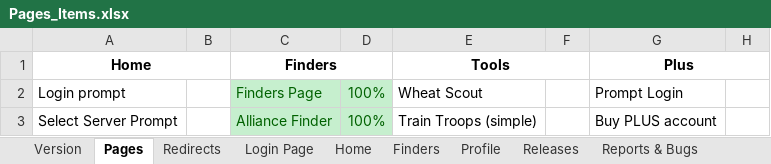
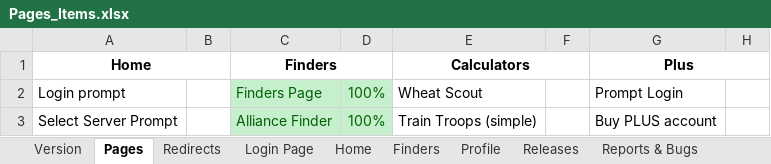
Before and after one commit to venigallanaani/Travian-Tools, an Excel workbook: Pages_Items.xlsx, sheet Pages, drawn as a sheet; only a part is shown; values as stored, in another font and other column widths than the file's, no borders; the diff names each change by its address in the sheet, - before the commit and + after, or states it on an @@ line.

```diff
--- a/Pages_Items.xlsx (sheet Pages)
+++ b/Pages_Items.xlsx (sheet Pages)
-E1: Tools
+E1: Calculators
```
Also changed, not shown: 4 other files.
